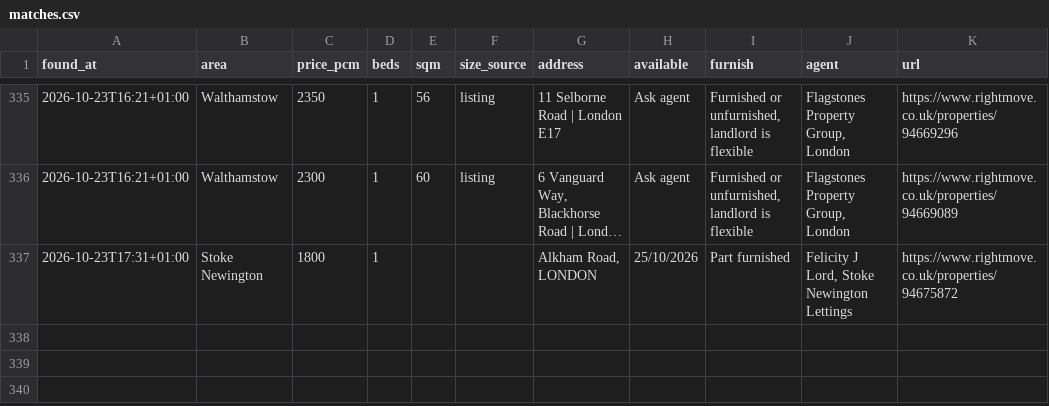
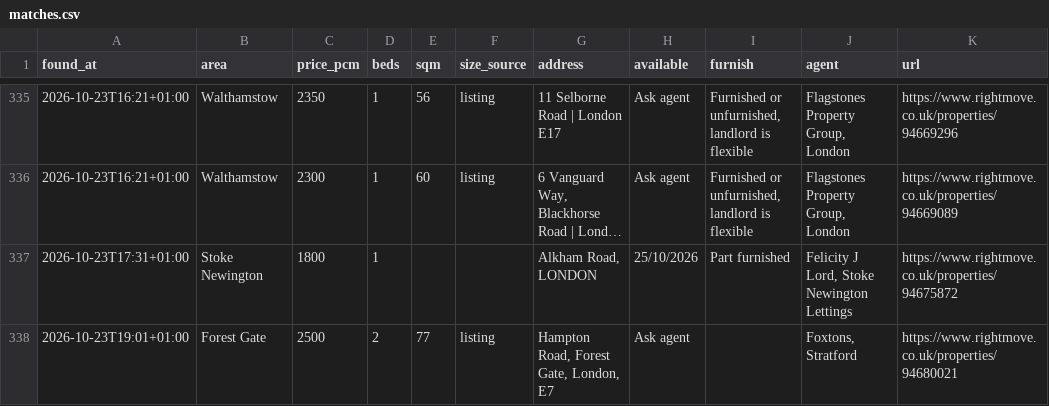
Before and after one commit to SBAIPEGSUE/flat-watch, a CSV file: matches.csv, drawn as a sheet; only a part is shown, gaps mark what is left out; long unchanged cells end in …; the diff names each change by its address in the sheet, - before the commit and + after, or states it on an @@ line.

```diff
--- a/matches.csv
+++ b/matches.csv
+row 338: 2026-10-23T19:01+01:00 | Forest Gate | 2500 | 2 | 77 | listing | Hampton Road, Forest Gate, London, E7 | Ask agent |  | Foxtons, Stratford | https://www.rightmove.co.uk/properties/94680021
```
Also changed, not shown: 1 other file.
